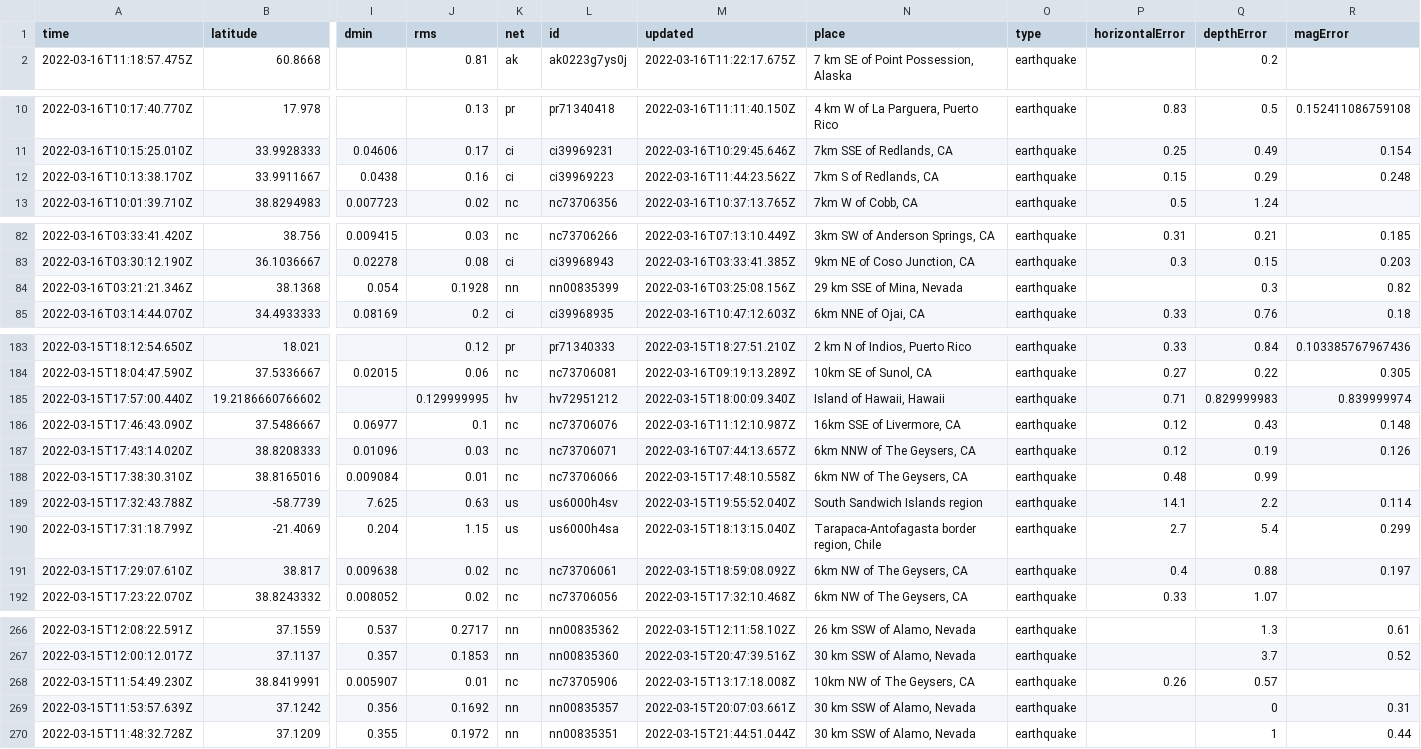
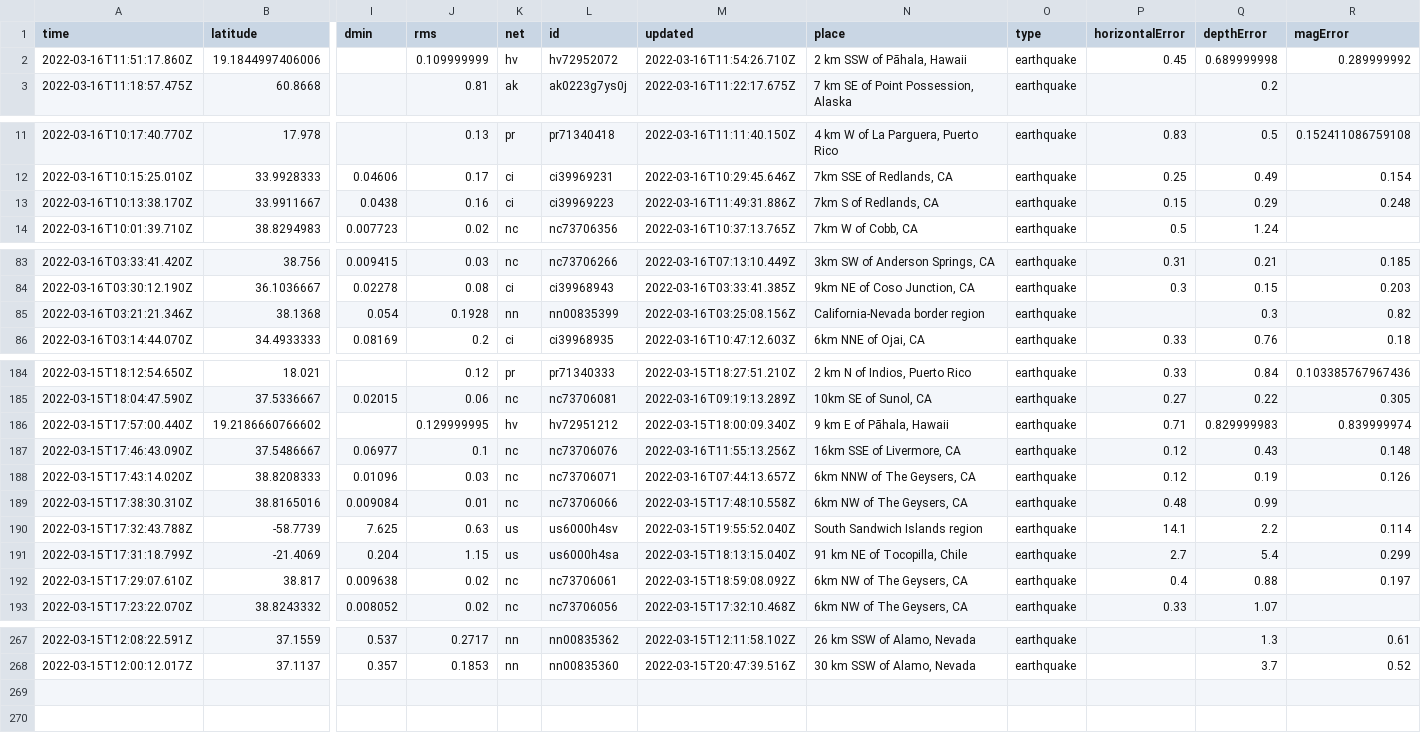
Before and after one commit to JohnnyBerkeley/Nicar2022_actions, a CSV file: usgs_current.csv, drawn as a sheet; only a part is shown, gaps mark what is left out; removed rows and columns are numbered as before the commit, all else as after; rows hold the shown columns only; the diff covers the shown part only; the diff names each change by its address in the sheet, - before the commit and + after, or states it on an @@ line.

```diff
--- a/usgs_current.csv
+++ b/usgs_current.csv
+row 2: 2022-03-16T11:51:17.860Z | 19.1844997406006 |  | 0.109999999 | hv | hv72952072 | 2022-03-16T11:54:26.710Z | 2 km SSW of Pāhala, Hawaii | earthquake | 0.45 | 0.689999998 | 0.289999992
-M13 (updated): 2022-03-16T11:44:23.562Z
+M13 (updated): 2022-03-16T11:49:31.886Z
-N85 (place): 29 km SSE of Mina, Nevada
+N85 (place): California-Nevada border region
-N186 (place): Island of Hawaii, Hawaii
+N186 (place): 9 km E of Pāhala, Hawaii
-M187 (updated): 2022-03-16T11:12:10.987Z
+M187 (updated): 2022-03-16T11:55:13.256Z
-N191 (place): Tarapaca-Antofagasta border region, Chile
+N191 (place): 91 km NE of Tocopilla, Chile
-row 268: 2022-03-15T11:54:49.230Z | 38.8419991 | 0.005907 | 0.01 | nc | nc73705906 | 2022-03-15T13:17:18.008Z | 10km NW of The Geysers, CA | earthquake | 0.26 | 0.57
-row 269: 2022-03-15T11:53:57.639Z | 37.1242 | 0.356 | 0.1692 | nn | nn00835357 | 2022-03-15T20:07:03.661Z | 30 km SSW of Alamo, Nevada | earthquake |  | 0 | 0.31
-row 270: 2022-03-15T11:48:32.728Z | 37.1209 | 0.355 | 0.1972 | nn | nn00835351 | 2022-03-15T21:44:51.044Z | 30 km SSW of Alamo, Nevada | earthquake |  | 1 | 0.44
```
Also changed, not shown: 4 edited cells elsewhere in this file, usgs_main.csv.
